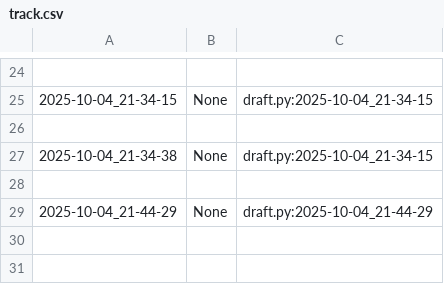
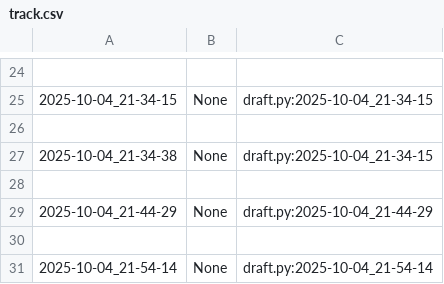
Before and after one commit to aclara85/teste_dd_ab, a CSV file: poo/.tko/track/calculadora/track.csv, drawn as a sheet; only a part is shown, gaps mark what is left out; the diff names each change by its address in the sheet, - before the commit and + after, or states it on an @@ line.

Commit message:
CALCULADORA FEITO e passado nos testes

```diff
--- a/poo/.tko/track/calculadora/track.csv
+++ b/poo/.tko/track/calculadora/track.csv
+row 30: (empty)
+row 31: 2025-10-04_21-54-14 | None | draft.py:2025-10-04_21-54-14
```
Also changed, not shown: 5 other files.
